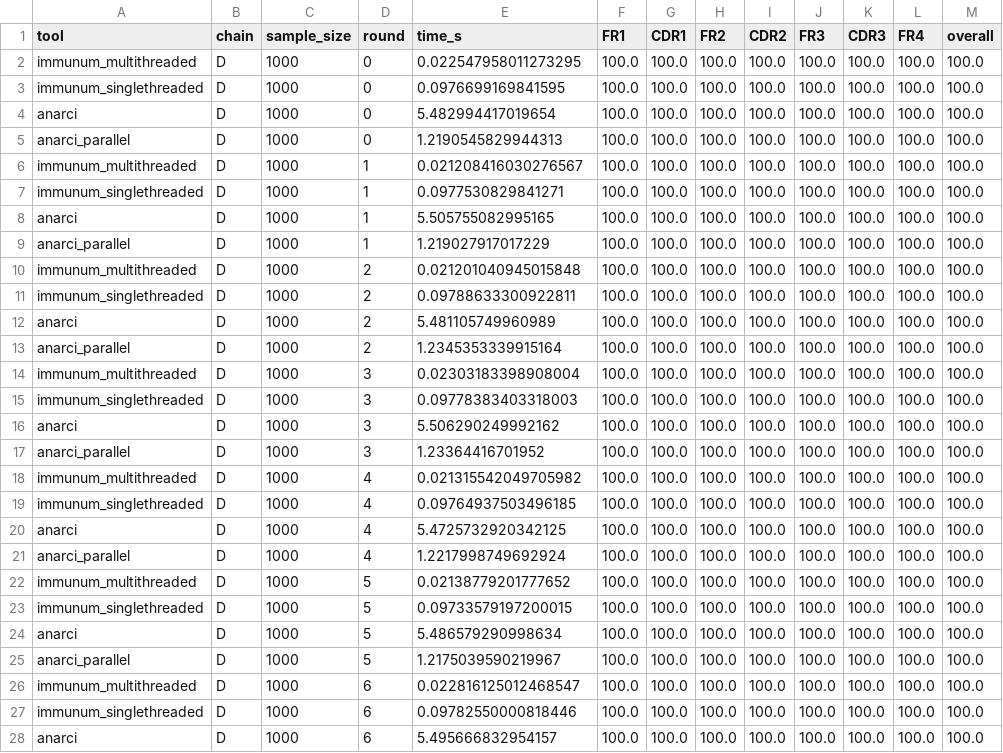
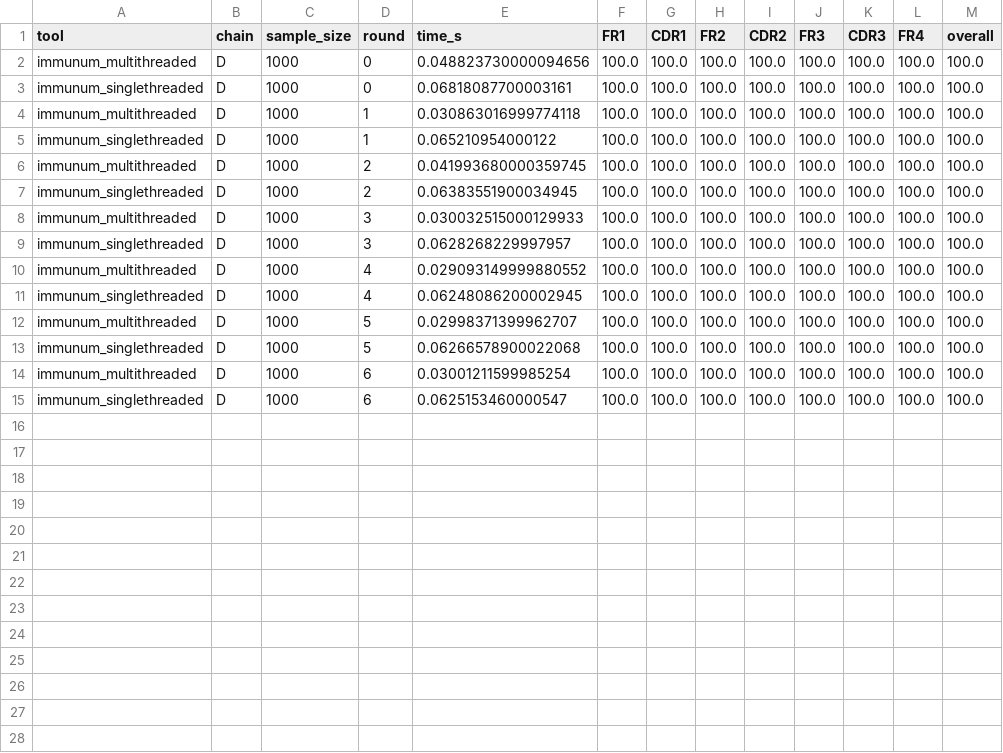
Before and after one commit to ENPICOM/immunum, a CSV file: resources/benchmark_results/results_tcr_D_imgt.csv, drawn as a sheet; only a part is shown; the diff covers the shown part only.

```diff
--- a/resources/benchmark_results/results_tcr_D_imgt.csv
+++ b/resources/benchmark_results/results_tcr_D_imgt.csv
@@ -1,28 +1,15 @@
 tool,chain,sample_size,round,time_s,FR1,CDR1,FR2,CDR2,FR3,CDR3,FR4,overall
-immunum_multithreaded,D,1000,0,0.022547958011273295,100.0,100.0,100.0,100.0,100.0,100.0,100.0,100.0
-immunum_singlethreaded,D,1000,0,0.0976699169841595,100.0,100.0,100.0,100.0,100.0,100.0,100.0,100.0
-anarci,D,1000,0,5.482994417019654,100.0,100.0,100.0,100.0,100.0,100.0,100.0,100.0
-anarci_parallel,D,1000,0,1.2190545829944313,100.0,100.0,100.0,100.0,100.0,100.0,100.0,100.0
-immunum_multithreaded,D,1000,1,0.021208416030276567,100.0,100.0,100.0,100.0,100.0,100.0,100.0,100.0
-immunum_singlethreaded,D,1000,1,0.0977530829841271,100.0,100.0,100.0,100.0,100.0,100.0,100.0,100.0
-anarci,D,1000,1,5.505755082995165,100.0,100.0,100.0,100.0,100.0,100.0,100.0,100.0
-anarci_parallel,D,1000,1,1.219027917017229,100.0,100.0,100.0,100.0,100.0,100.0,100.0,100.0
-immunum_multithreaded,D,1000,2,0.021201040945015848,100.0,100.0,100.0,100.0,100.0,100.0,100.0,100.0
-immunum_singlethreaded,D,1000,2,0.09788633300922811,100.0,100.0,100.0,100.0,100.0,100.0,100.0,100.0
-anarci,D,1000,2,5.481105749960989,100.0,100.0,100.0,100.0,100.0,100.0,100.0,100.0
-anarci_parallel,D,1000,2,1.2345353339915164,100.0,100.0,100.0,100.0,100.0,100.0,100.0,100.0
-immunum_multithreaded,D,1000,3,0.02303183398908004,100.0,100.0,100.0,100.0,100.0,100.0,100.0,100.0
-immunum_singlethreaded,D,1000,3,0.09778383403318003,100.0,100.0,100.0,100.0,100.0,100.0,100.0,100.0
-anarci,D,1000,3,5.506290249992162,100.0,100.0,100.0,100.0,100.0,100.0,100.0,100.0
-anarci_parallel,D,1000,3,1.23364416701952,100.0,100.0,100.0,100.0,100.0,100.0,100.0,100.0
-immunum_multithreaded,D,1000,4,0.021315542049705982,100.0,100.0,100.0,100.0,100.0,100.0,100.0,100.0
-immunum_singlethreaded,D,1000,4,0.09764937503496185,100.0,100.0,100.0,100.0,100.0,100.0,100.0,100.0
-anarci,D,1000,4,5.4725732920342125,100.0,100.0,100.0,100.0,100.0,100.0,100.0,100.0
-anarci_parallel,D,1000,4,1.2217998749692924,100.0,100.0,100.0,100.0,100.0,100.0,100.0,100.0
-immunum_multithreaded,D,1000,5,0.02138779201777652,100.0,100.0,100.0,100.0,100.0,100.0,100.0,100.0
-immunum_singlethreaded,D,1000,5,0.09733579197200015,100.0,100.0,100.0,100.0,100.0,100.0,100.0,100.0
-anarci,D,1000,5,5.486579290998634,100.0,100.0,100.0,100.0,100.0,100.0,100.0,100.0
-anarci_parallel,D,1000,5,1.2175039590219967,100.0,100.0,100.0,100.0,100.0,100.0,100.0,100.0
-immunum_multithreaded,D,1000,6,0.022816125012468547,100.0,100.0,100.0,100.0,100.0,100.0,100.0,100.0
-immunum_singlethreaded,D,1000,6,0.09782550000818446,100.0,100.0,100.0,100.0,100.0,100.0,100.0,100.0
-anarci,D,1000,6,5.495666832954157,100.0,100.0,100.0,100.0,100.0,100.0,100.0,100.0
+immunum_multithreaded,D,1000,0,0.048823730000094656,100.0,100.0,100.0,100.0,100.0,100.0,100.0,100.0
+immunum_singlethreaded,D,1000,0,0.06818087700003161,100.0,100.0,100.0,100.0,100.0,100.0,100.0,100.0
+immunum_multithreaded,D,1000,1,0.030863016999774118,100.0,100.0,100.0,100.0,100.0,100.0,100.0,100.0
+immunum_singlethreaded,D,1000,1,0.065210954000122,100.0,100.0,100.0,100.0,100.0,100.0,100.0,100.0
+immunum_multithreaded,D,1000,2,0.041993680000359745,100.0,100.0,100.0,100.0,100.0,100.0,100.0,100.0
+immunum_singlethreaded,D,1000,2,0.06383551900034945,100.0,100.0,100.0,100.0,100.0,100.0,100.0,100.0
+immunum_multithreaded,D,1000,3,0.030032515000129933,100.0,100.0,100.0,100.0,100.0,100.0,100.0,100.0
+immunum_singlethreaded,D,1000,3,0.0628268229997957,100.0,100.0,100.0,100.0,100.0,100.0,100.0,100.0
+immunum_multithreaded,D,1000,4,0.029093149999880552,100.0,100.0,100.0,100.0,100.0,100.0,100.0,100.0
+immunum_singlethreaded,D,1000,4,0.06248086200002945,100.0,100.0,100.0,100.0,100.0,100.0,100.0,100.0
+immunum_multithreaded,D,1000,5,0.02998371399962707,100.0,100.0,100.0,100.0,100.0,100.0,100.0,100.0
+immunum_singlethreaded,D,1000,5,0.06266578900022068,100.0,100.0,100.0,100.0,100.0,100.0,100.0,100.0
+immunum_multithreaded,D,1000,6,0.03001211599985254,100.0,100.0,100.0,100.0,100.0,100.0,100.0,100.0
+immunum_singlethreaded,D,1000,6,0.0625153460000547,100.0,100.0,100.0,100.0,100.0,100.0,100.0,100.0
```
Also changed, not shown: 1 removed row elsewhere in this file, resources/benchmark_results/results_ab_H_imgt.csv, resources/benchmark_results/results_ab_K_imgt.csv, 8 other files.
